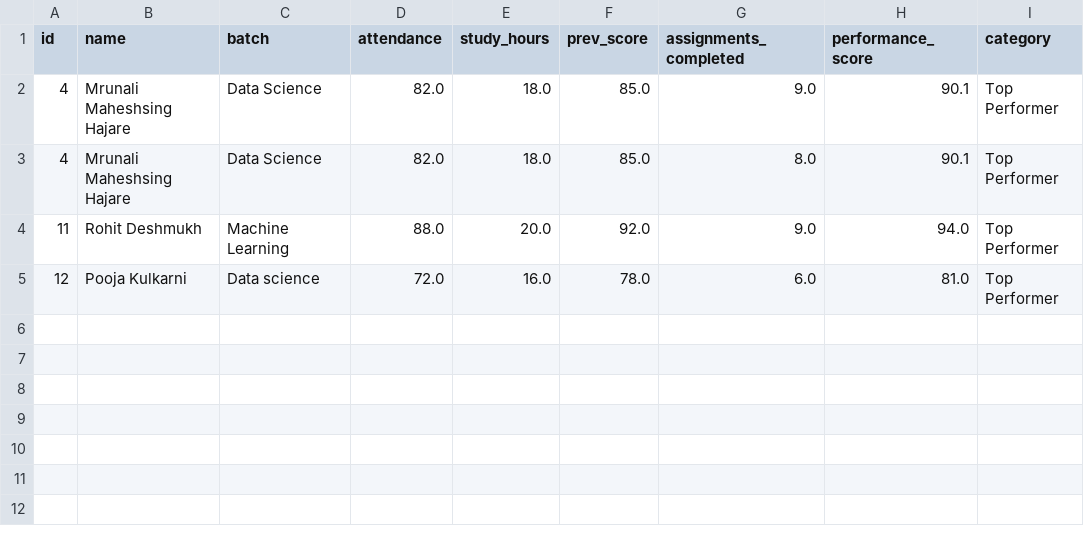
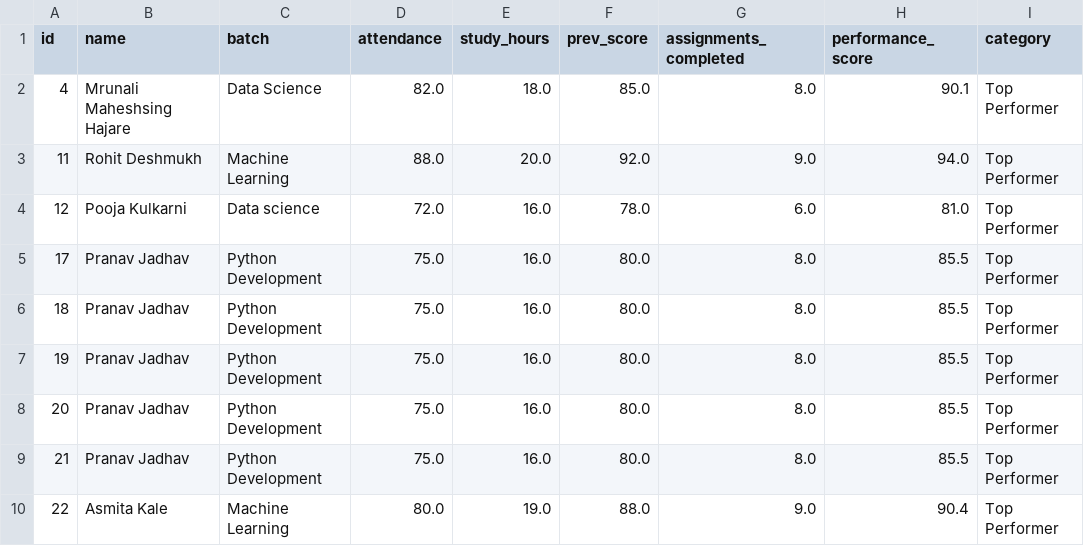
Before and after one commit to Mrunali-66/student-performance-system, a CSV file: dataset/top_students.csv, drawn as a sheet; removed rows and columns are numbered as before the commit, all else as after; the diff names each change by its address in the sheet, - before the commit and + after, or states it on an @@ line.

Commit message:
fix: correct CSV sync flow and 500 error on POST /students
- Fix _push_scores() to enrich students with scores BEFORE syncing CSV
- CSV now always written with correct performance_score and category
- Add traceback.print_exc() to POST/PUT/DELETE for better error visibility
- Add append_student_to_csv() helper to csv_handler.py

```diff
--- a/dataset/top_students.csv
+++ b/dataset/top_students.csv
-row 2: 4 | Mrunali Maheshsing Hajare | Data Science | 82.0 | 18.0 | 85.0 | 9.0 | 90.1 | Top Performer
+row 5: 17 | Pranav Jadhav | Python Development | 75.0 | 16.0 | 80.0 | 8.0 | 85.5 | Top Performer
+row 6: 18 | Pranav Jadhav | Python Development | 75.0 | 16.0 | 80.0 | 8.0 | 85.5 | Top Performer
+row 7: 19 | Pranav Jadhav | Python Development | 75.0 | 16.0 | 80.0 | 8.0 | 85.5 | Top Performer
+row 8: 20 | Pranav Jadhav | Python Development | 75.0 | 16.0 | 80.0 | 8.0 | 85.5 | Top Performer
+row 9: 21 | Pranav Jadhav | Python Development | 75.0 | 16.0 | 80.0 | 8.0 | 85.5 | Top Performer
+row 10: 22 | Asmita Kale | Machine Learning | 80.0 | 19.0 | 88.0 | 9.0 | 90.4 | Top Performer
```
Also changed, not shown: dataset/students.csv, dataset/weak_students.csv, 4 other files.
